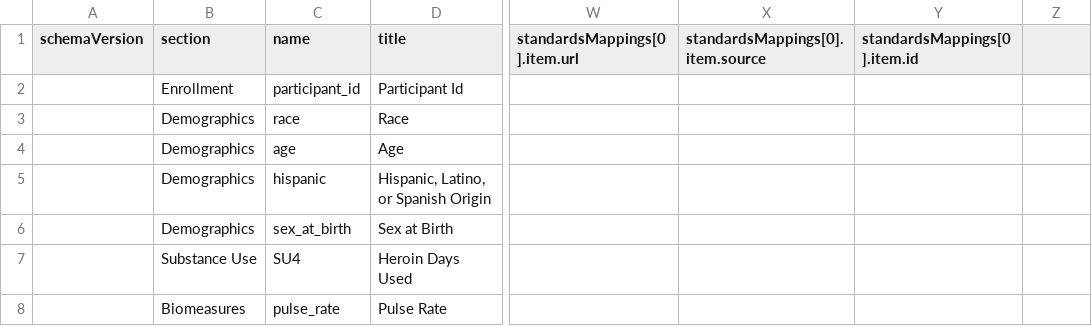
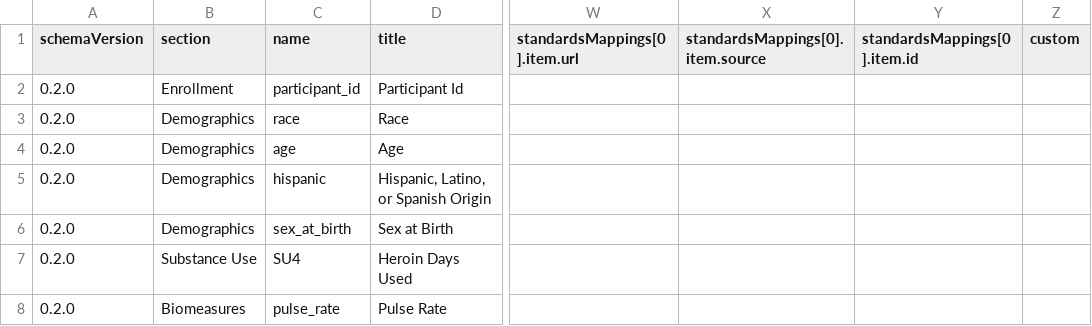
Before and after one commit to HEAL/healdata-utils, a CSV file: data/output/heal_dd_from_csv_data_dict.csv, drawn as a sheet; only a part is shown, gaps mark what is left out; the diff names each change by its address in the sheet, - before the commit and + after, or states it on an @@ line.

```diff
--- a/data/output/heal_dd_from_csv_data_dict.csv
+++ b/data/output/heal_dd_from_csv_data_dict.csv
-Z1: (empty)
+Z1: custom
-A2:A8 (schemaVersion): (empty)
+A2:A8 (schemaVersion): 0.2.0
```
Also changed, not shown: data/output/heal_dd_from_csv_old_schema.csv, data/output/heal_dd_from_frictionless_schema.csv, 20 other files.
